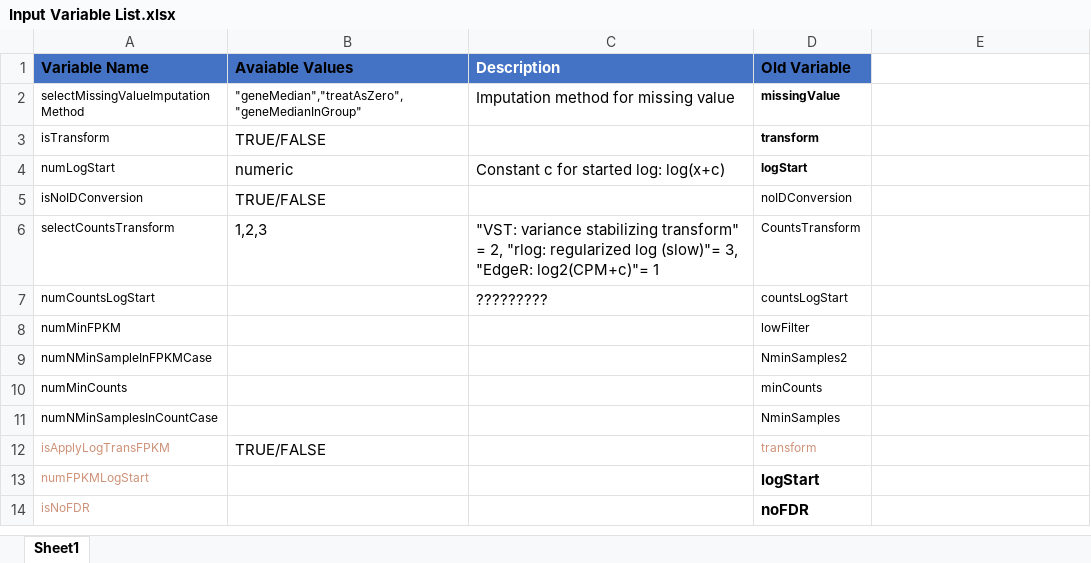
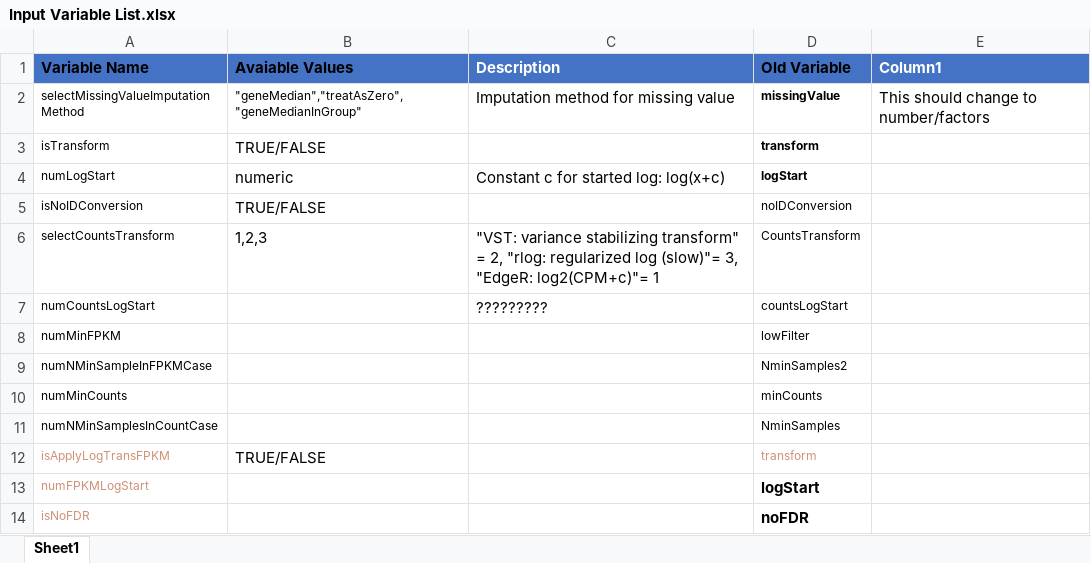
Before and after one commit to iDEP-SDSU/idep, an Excel workbook: docs/Input Variable List.xlsx, sheet Sheet1, drawn as a sheet; values as stored, in another font and other column widths than the file's, no borders; table styles not drawn; the diff names each change by its address in the sheet, - before the commit and + after, or states it on an @@ line.

```diff
--- a/docs/Input Variable List.xlsx (sheet Sheet1)
+++ b/docs/Input Variable List.xlsx (sheet Sheet1)
-E1: (empty)
+E1: Column1
-E1 fill: none
+E1 fill: #4472C4
-E2 (Column1): (empty)
+E2 (Column1): This should change to number/factors
```
Also changed, not shown: 3 other files.
